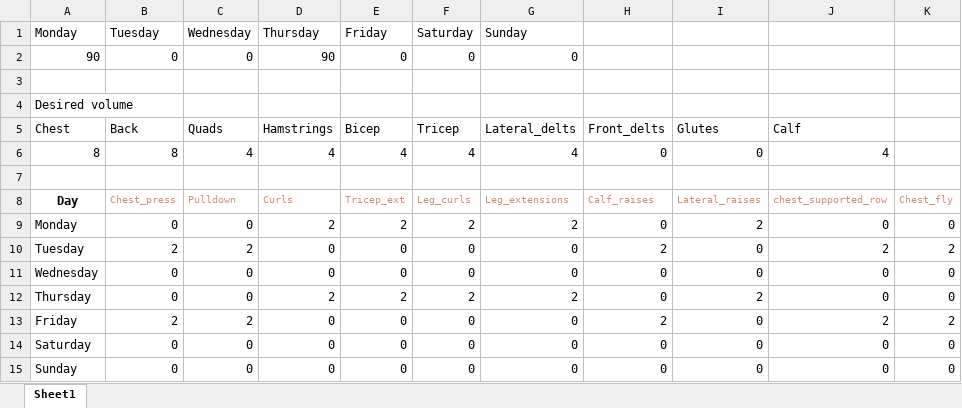
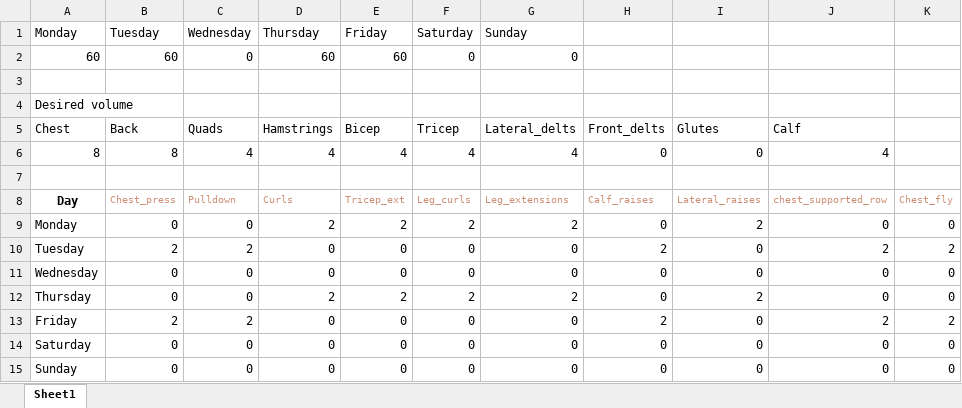
Before and after one commit to Jdrachmann/The_dynamic_scheduler, an Excel workbook: Dynamic Scheduler/DayAvailability.xlsx, sheet Sheet1, drawn as a sheet; values as stored, in another font and other column widths than the file's, no borders; removed rows and columns are numbered as before the commit, all else as after; the diff names each change by its address in the sheet, - before the commit and + after, or states it on an @@ line.

```diff
--- a/Dynamic Scheduler/DayAvailability.xlsx (sheet Sheet1)
+++ b/Dynamic Scheduler/DayAvailability.xlsx (sheet Sheet1)
-row 2: 90 | 0 | 0 | 90 | 0 | 0 | 0
+row 2: 60 | 60 | 0 | 60 | 60 | 0 | 0
```
Also changed, not shown: Dynamic Scheduler/Results/workout_schedule.xlsx, 2 other files.
